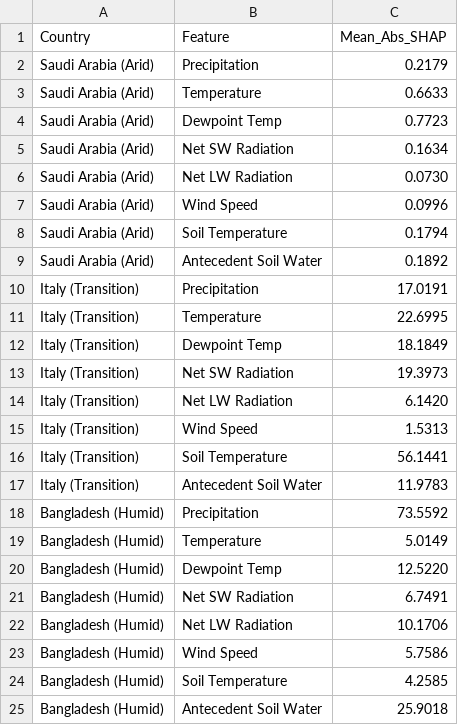
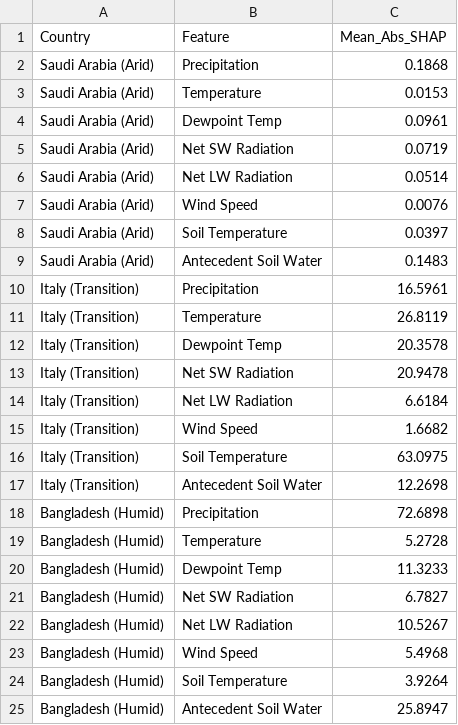
Before and after one commit to Shengli-Zhu/hydro_climate_runoff_attribution, a CSV file: results/shap_importance.csv, drawn as a sheet.

```diff
--- a/results/shap_importance.csv
+++ b/results/shap_importance.csv
@@ -1,25 +1,25 @@
 Country,Feature,Mean_Abs_SHAP
-Saudi Arabia (Arid),Precipitation,0.2179
-Saudi Arabia (Arid),Temperature,0.6633
-Saudi Arabia (Arid),Dewpoint Temp,0.7723
-Saudi Arabia (Arid),Net SW Radiation,0.1634
-Saudi Arabia (Arid),Net LW Radiation,0.0730
-Saudi Arabia (Arid),Wind Speed,0.0996
-Saudi Arabia (Arid),Soil Temperature,0.1794
-Saudi Arabia (Arid),Antecedent Soil Water,0.1892
-Italy (Transition),Precipitation,17.0191
-Italy (Transition),Temperature,22.6995
-Italy (Transition),Dewpoint Temp,18.1849
-Italy (Transition),Net SW Radiation,19.3973
-Italy (Transition),Net LW Radiation,6.1420
-Italy (Transition),Wind Speed,1.5313
-Italy (Transition),Soil Temperature,56.1441
-Italy (Transition),Antecedent Soil Water,11.9783
-Bangladesh (Humid),Precipitation,73.5592
-Bangladesh (Humid),Temperature,5.0149
-Bangladesh (Humid),Dewpoint Temp,12.5220
-Bangladesh (Humid),Net SW Radiation,6.7491
-Bangladesh (Humid),Net LW Radiation,10.1706
-Bangladesh (Humid),Wind Speed,5.7586
-Bangladesh (Humid),Soil Temperature,4.2585
-Bangladesh (Humid),Antecedent Soil Water,25.9018
+Saudi Arabia (Arid),Precipitation,0.1868
+Saudi Arabia (Arid),Temperature,0.0153
+Saudi Arabia (Arid),Dewpoint Temp,0.0961
+Saudi Arabia (Arid),Net SW Radiation,0.0719
+Saudi Arabia (Arid),Net LW Radiation,0.0514
+Saudi Arabia (Arid),Wind Speed,0.0076
+Saudi Arabia (Arid),Soil Temperature,0.0397
+Saudi Arabia (Arid),Antecedent Soil Water,0.1483
+Italy (Transition),Precipitation,16.5961
+Italy (Transition),Temperature,26.8119
+Italy (Transition),Dewpoint Temp,20.3578
+Italy (Transition),Net SW Radiation,20.9478
+Italy (Transition),Net LW Radiation,6.6184
+Italy (Transition),Wind Speed,1.6682
+Italy (Transition),Soil Temperature,63.0975
+Italy (Transition),Antecedent Soil Water,12.2698
+Bangladesh (Humid),Precipitation,72.6898
+Bangladesh (Humid),Temperature,5.2728
+Bangladesh (Humid),Dewpoint Temp,11.3233
+Bangladesh (Humid),Net SW Radiation,6.7827
+Bangladesh (Humid),Net LW Radiation,10.5267
+Bangladesh (Humid),Wind Speed,5.4968
+Bangladesh (Humid),Soil Temperature,3.9264
+Bangladesh (Humid),Antecedent Soil Water,25.8947
```
Also changed, not shown: 45 other files.
